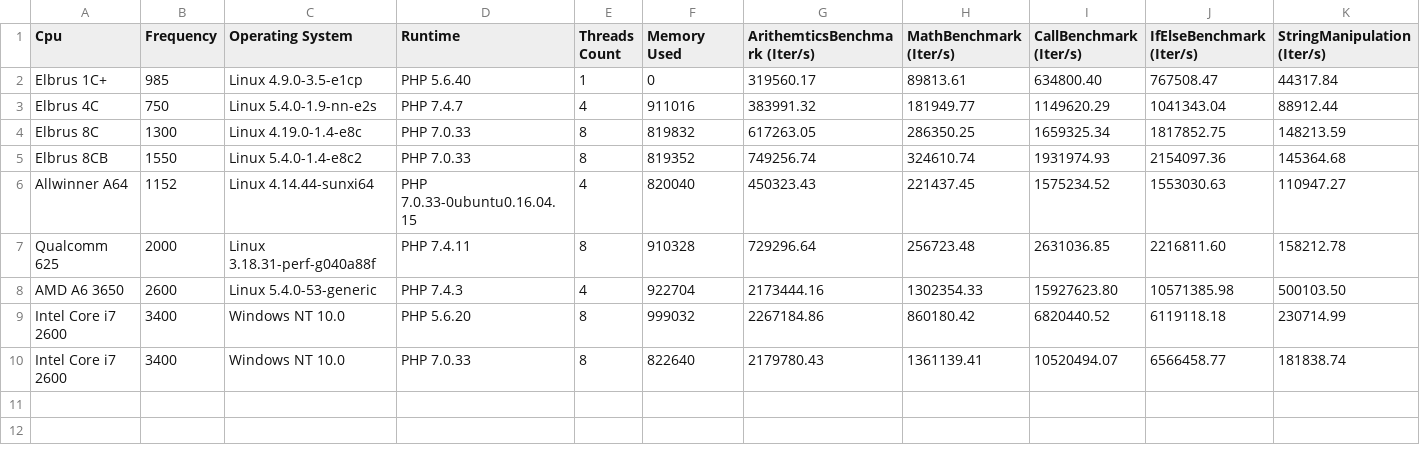
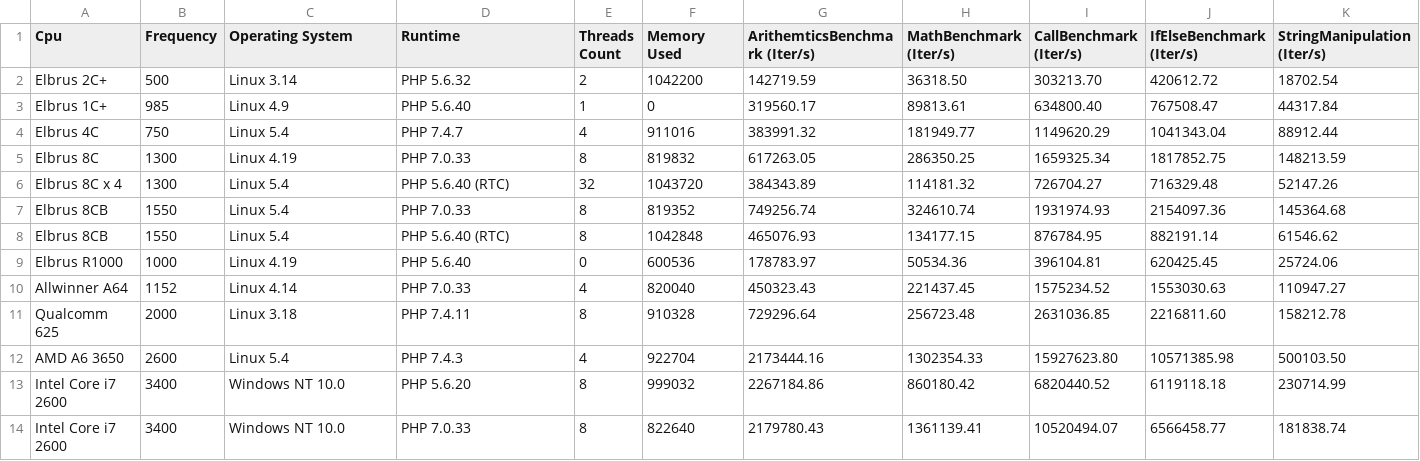
Before and after one commit to EntityFX/EntityFX-Bench, a CSV file: results/php/compare.csv, drawn as a sheet; only a part is shown; addresses are those after the commit; rows hold the shown columns only; the diff names each change by its address in the sheet, - before the commit and + after, or states it on an @@ line.

```diff
--- a/results/php/compare.csv
+++ b/results/php/compare.csv
+row 2: Elbrus 2C+ | 500 | Linux 3.14 | PHP 5.6.32 | 2 | 1042200 | 142719.59 | 36318.50 | 303213.70 | 420612.72 | 18702.54
-C3 (Operating System): Linux 4.9.0-3.5-e1cp
+C3 (Operating System): Linux 4.9
-C4 (Operating System): Linux 5.4.0-1.9-nn-e2s
+C4 (Operating System): Linux 5.4
-C5 (Operating System): Linux 4.19.0-1.4-e8c
+C5 (Operating System): Linux 4.19
+row 6: Elbrus 8C x 4 | 1300 | Linux 5.4 | PHP 5.6.40 (RTC) | 32 | 1043720 | 384343.89 | 114181.32 | 726704.27 | 716329.48 | 52147.26
-C7 (Operating System): Linux 5.4.0-1.4-e8c2
+C7 (Operating System): Linux 5.4
+row 8: Elbrus 8CB | 1550 | Linux 5.4 | PHP 5.6.40 (RTC) | 8 | 1042848 | 465076.93 | 134177.15 | 876784.95 | 882191.14 | 61546.62
+row 9: Elbrus R1000 | 1000 | Linux 4.19 | PHP 5.6.40 | 0 | 600536 | 178783.97 | 50534.36 | 396104.81 | 620425.45 | 25724.06
-C10 (Operating System): Linux 4.14.44-sunxi64
+C10 (Operating System): Linux 4.14
-D10 (Runtime): PHP 7.0.33-0ubuntu0.16.04.15
+D10 (Runtime): PHP 7.0.33
-C11 (Operating System): Linux 3.18.31-perf-g040a88f
+C11 (Operating System): Linux 3.18
-C12 (Operating System): Linux 5.4.0-53-generic
+C12 (Operating System): Linux 5.4
```
Also changed, not shown: results/php/compare-transpose.csv, results/python/compare-transpose.csv, 3 other files.
